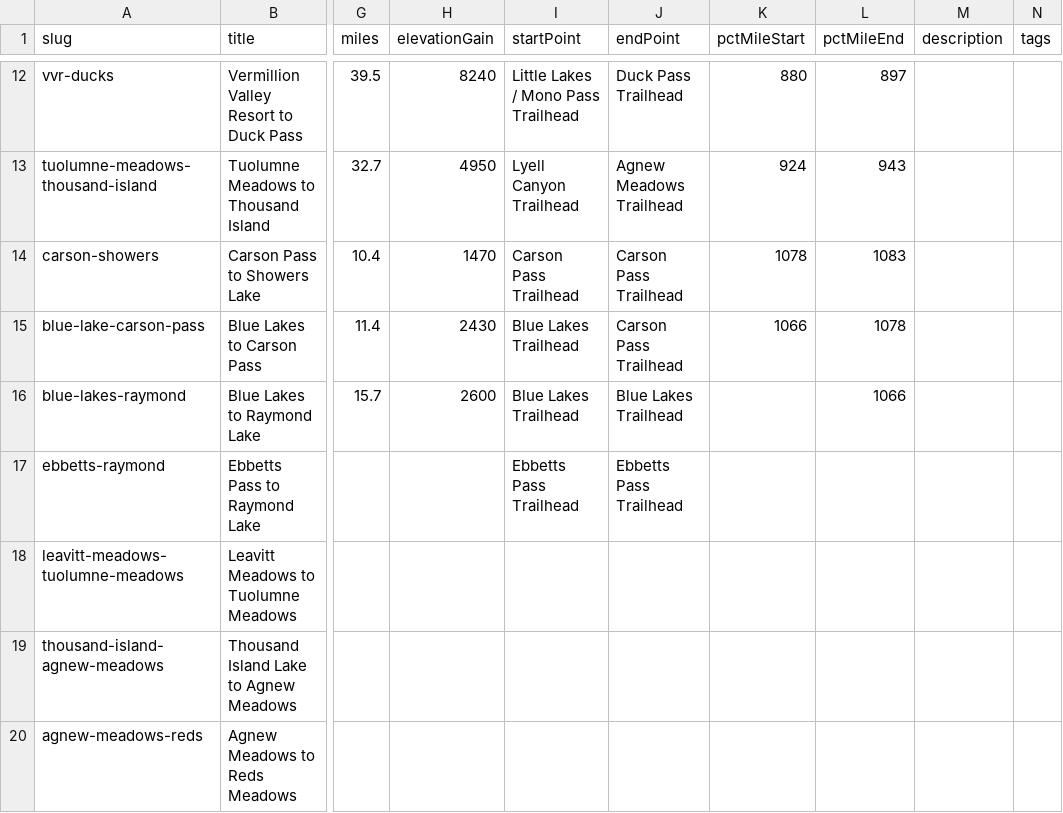
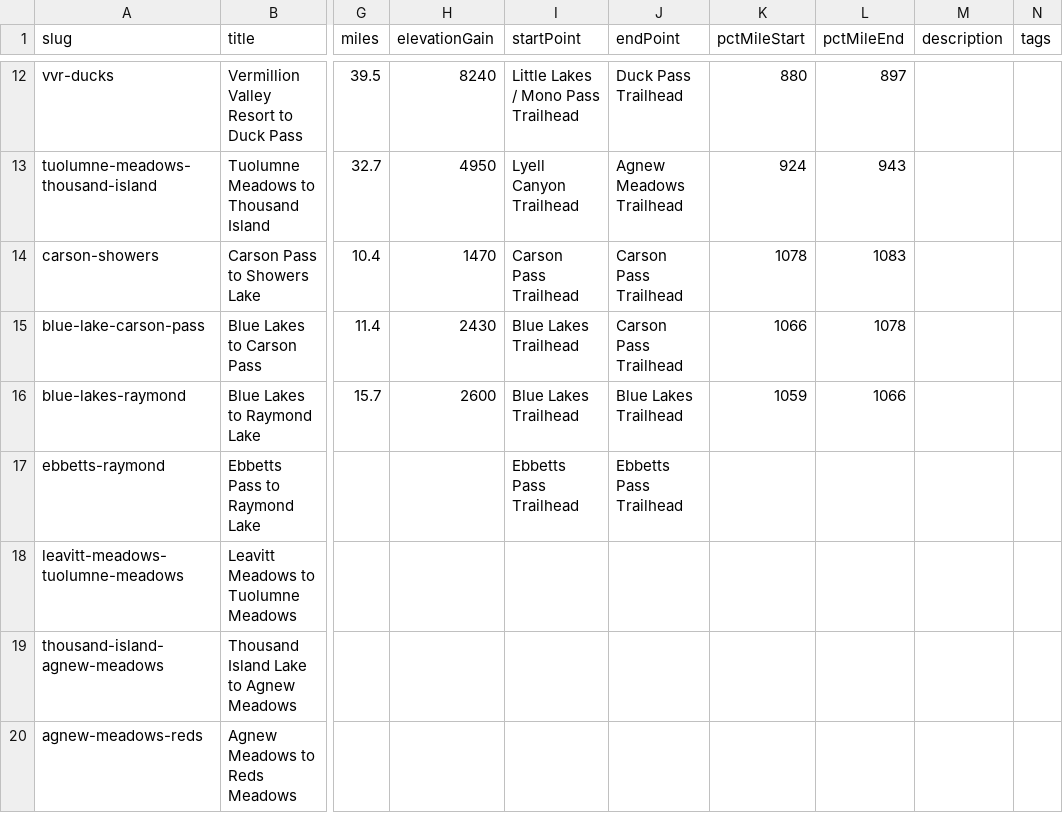
Before and after one commit to johnluckenbach-sys/pct-sierra, a CSV file: src/data/trips.csv, drawn as a sheet; only a part is shown, gaps mark what is left out; the diff names each change by its address in the sheet, - before the commit and + after, or states it on an @@ line.

Commit message:
Auto-sync trips data from Google Sheet

```diff
--- a/src/data/trips.csv
+++ b/src/data/trips.csv
-K16 (pctMileStart): (empty)
+K16 (pctMileStart): 1059
```
